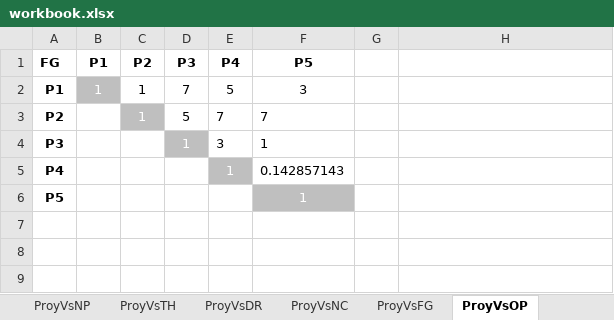
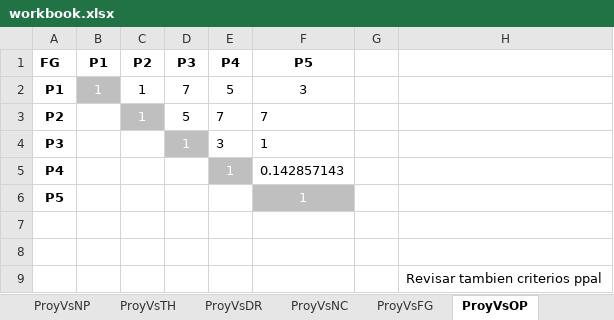
Before and after one commit to michidun/FAHP, an Excel workbook: muestras/1/workbook.xlsx, sheet ProyVsOP, drawn as a sheet; values as stored, in another font and other column widths than the file's, no borders; the diff names each change by its address in the sheet, - before the commit and + after, or states it on an @@ line.

```diff
--- a/muestras/1/workbook.xlsx (sheet ProyVsOP)
+++ b/muestras/1/workbook.xlsx (sheet ProyVsOP)
+row 7: (empty)
+row 8: (empty)
+row 9:  |  |  |  |  |  |  | Revisar tambien criterios ppal
```
Also changed, not shown: sheet SubcriteriosVsC2, sheet Criterios, muestras/2/workbook.xlsx, muestras/3/workbook.xlsx.
